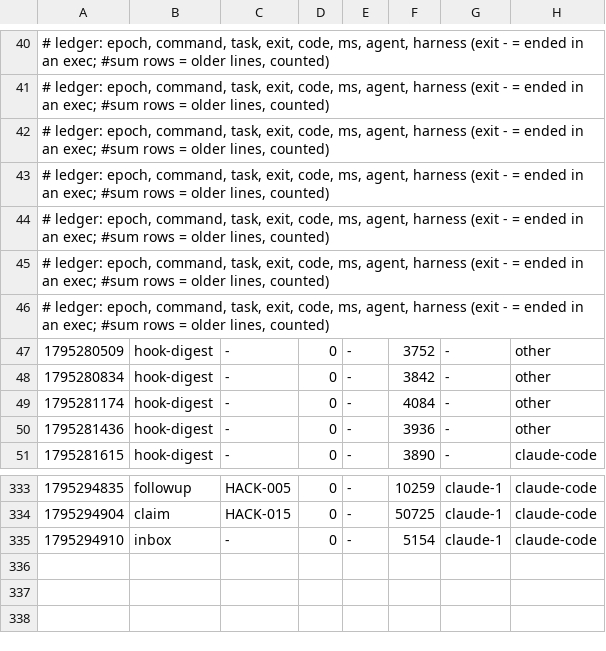
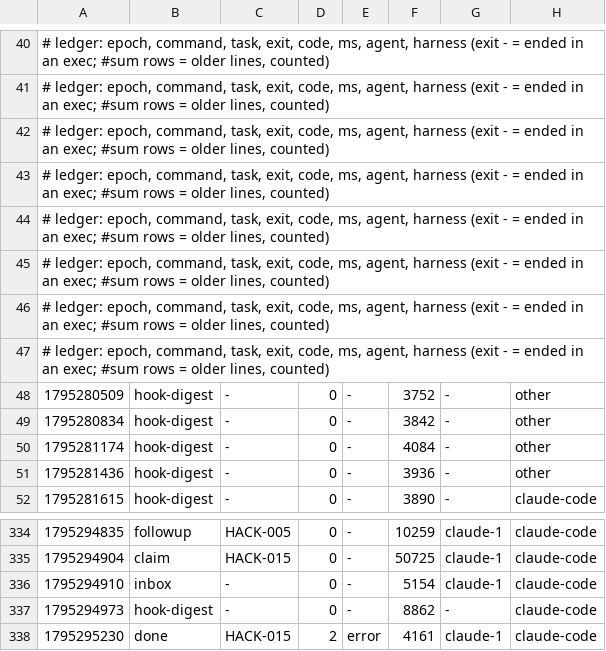
Before and after one commit to zoe718/NerdHack, a TSV file: metrics/2026-11-21-4845.tsv, drawn as a sheet; only a part is shown, gaps mark what is left out; the diff names each change by its address in the sheet, - before the commit and + after, or states it on an @@ line.

Commit message:
uak: blackbox +2, metrics +2

```diff
--- a/metrics/2026-11-21-4845.tsv
+++ b/metrics/2026-11-21-4845.tsv
+row 47: # ledger: epoch, command, task, exit, code, ms, agent, harness (exit - = ended in an exec; #sum rows = older lines, counted)
+row 337: 1795294973 | hook-digest | - | 0 | - | 8862 | - | claude-code
+row 338: 1795295230 | done | HACK-015 | 2 | error | 4161 | claude-1 | claude-code
```
Also changed, not shown: 1 other file.
